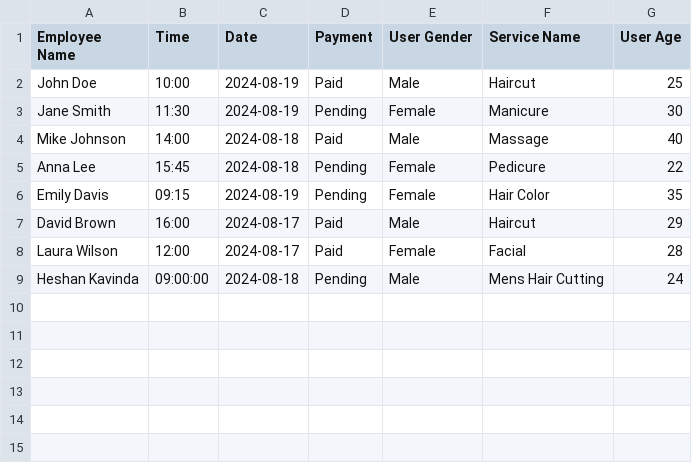
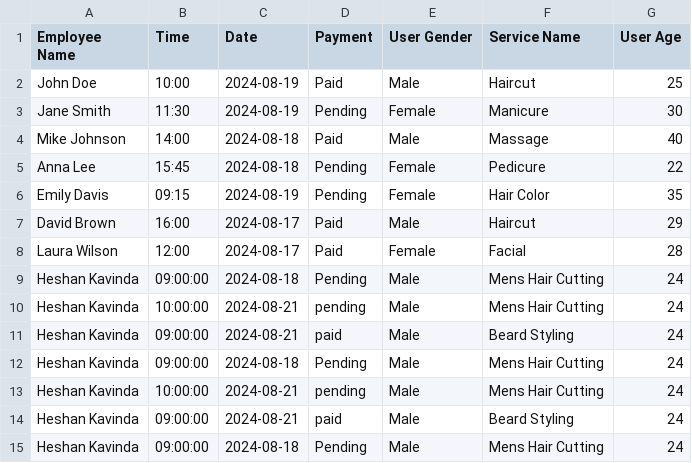
Before and after one commit to RukshanDinusha26/uniProject_year1, a CSV file: salonManagement/static/reports/appointment_report.csv, drawn as a sheet.

```diff
--- a/salonManagement/static/reports/appointment_report.csv
+++ b/salonManagement/static/reports/appointment_report.csv
@@ -9 +9,7 @@ Laura Wilson,12:00,2024-08-17,Paid,Female,Facial,28
 Heshan Kavinda,09:00:00,2024-08-18,Pending,Male,Mens Hair Cutting,24
+Heshan Kavinda,10:00:00,2024-08-21,pending,Male,Mens Hair Cutting,24
+Heshan Kavinda,09:00:00,2024-08-21,paid,Male,Beard Styling,24
+Heshan Kavinda,09:00:00,2024-08-18,Pending,Male,Mens Hair Cutting,24
+Heshan Kavinda,10:00:00,2024-08-21,pending,Male,Mens Hair Cutting,24
+Heshan Kavinda,09:00:00,2024-08-21,paid,Male,Beard Styling,24
+Heshan Kavinda,09:00:00,2024-08-18,Pending,Male,Mens Hair Cutting,24
```
Also changed, not shown: 44 other files.
